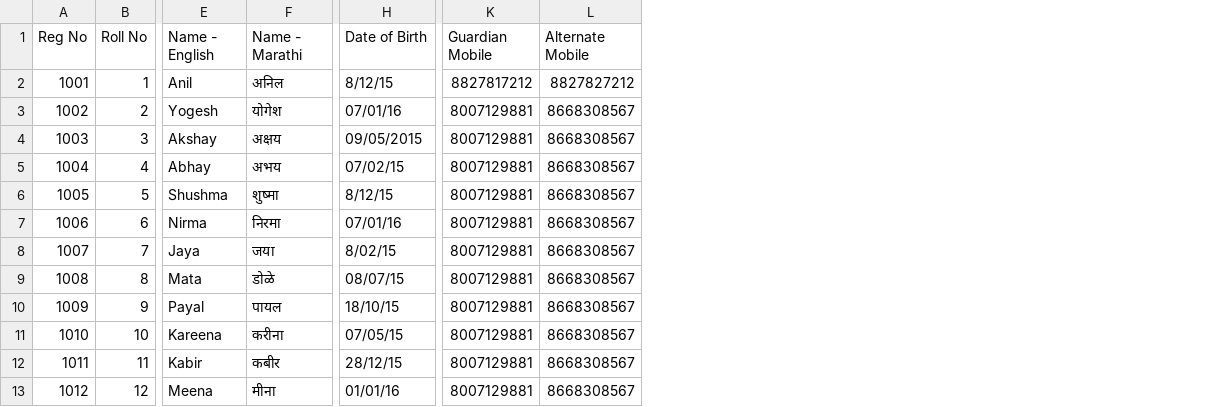
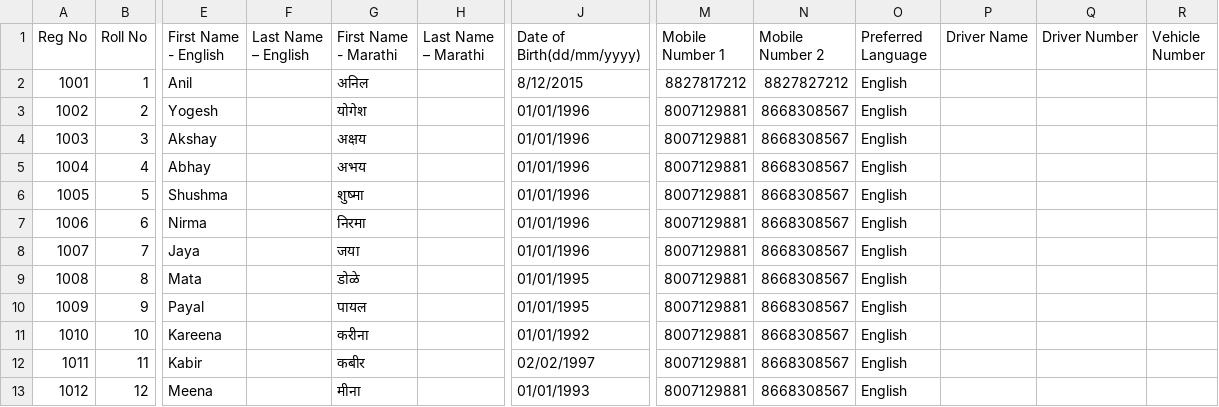
Before and after one commit to joshsoftware/upasthit-web, a CSV file: public/student-inventory.csv, drawn as a sheet; only a part is shown, gaps mark what is left out; removed rows and columns are numbered as before the commit, all else as after; the diff names each change by its address in the sheet, - before the commit and + after, or states it on an @@ line.

```diff
--- a/public/student-inventory.csv
+++ b/public/student-inventory.csv
+column F (Last Name – English), empty
+column H (Last Name – Marathi), empty
-column H (Date of Birth), rows 2-13: 8/12/15 | 07/01/16 | 09/05/2015 | 07/02/15 | 8/12/15 | 07/01/16 | 8/02/15 | 08/07/15 | 18/10/15 | 07/05/15 | 28/12/15 | 01/01/16
+column J (Date of Birth(dd/mm/yyyy)), rows 2-13: 8/12/2015 | 01/01/1996 | 01/01/1996 | 01/01/1996 | 01/01/1996 | 01/01/1996 | 01/01/1996 | 01/01/1995 | 01/01/1995 | 01/01/1992 | 02/02/1997 | 01/01/1993
+column O (Preferred Language), rows 2-13: all English
+column P (Driver Name), empty
+column Q (Driver Number), empty
+column R (Vehicle Number), empty
-E1: Name - English
+E1: First Name - English
-G1: Name - Marathi
+G1: First Name - Marathi
-M1: Guardian Mobile
+M1: Mobile Number 1
-N1: Alternate Mobile
+N1: Mobile Number 2
```
Also changed, not shown: public/staff-inventory.csv, 55 other files.
